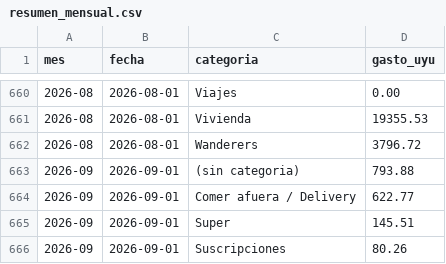
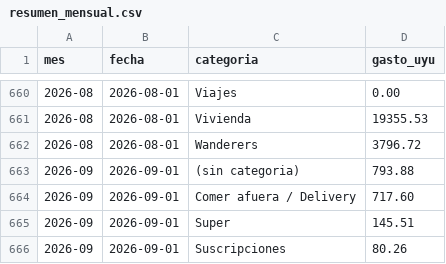
Before and after one commit to joacoguerrae/registro-gastos, a CSV file: out/resumen_mensual.csv, drawn as a sheet; only a part is shown, gaps mark what is left out.

```diff
--- a/out/resumen_mensual.csv
+++ b/out/resumen_mensual.csv
@@ -663,3 +663,3 @@ mes,fecha,categoria,gasto_uyu
 2026-09,2026-09-01,(sin categoria),793.88
-2026-09,2026-09-01,Comer afuera / Delivery,622.77
+2026-09,2026-09-01,Comer afuera / Delivery,717.60
 2026-09,2026-09-01,Super,145.51
```
Also changed, not shown: data/ledger.csv, data/staging/procesados.csv, 5 other files.
